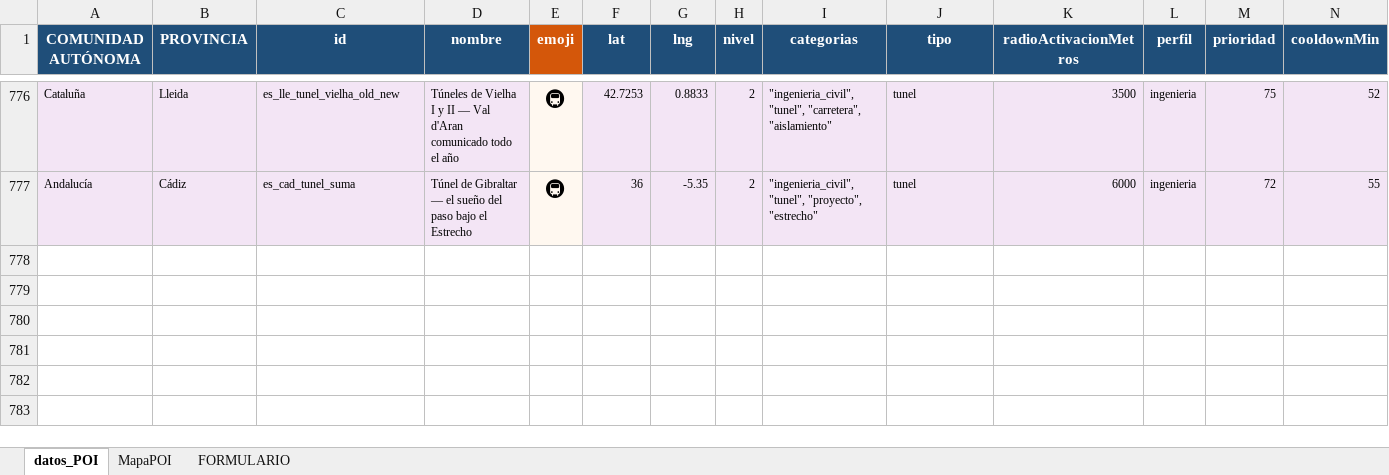
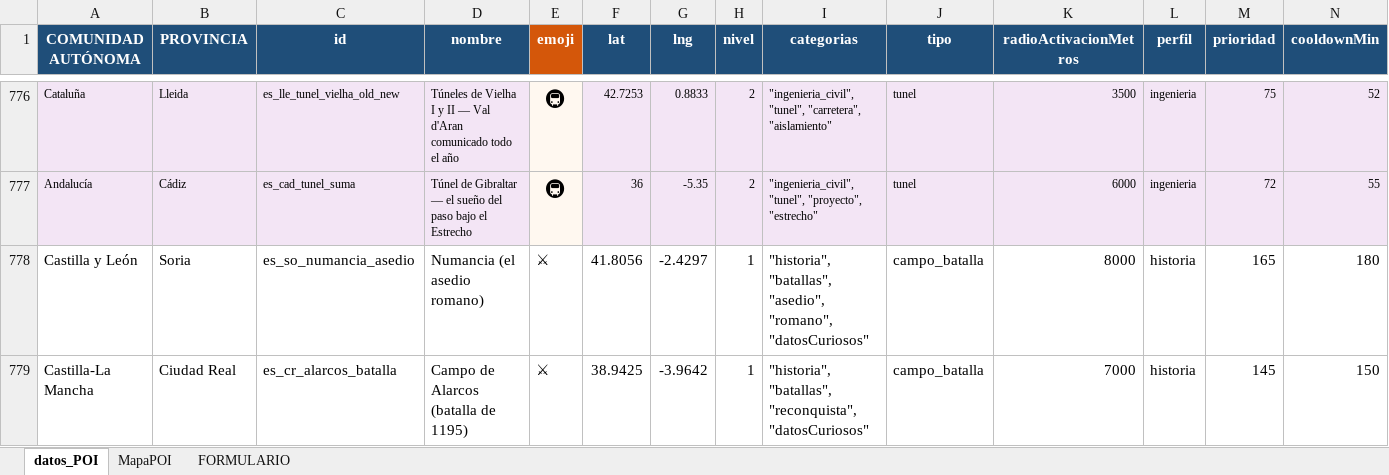
Before and after one commit to CarlosVelasco1998/raidio-backend, an Excel workbook: pois.xlsx, sheet datos_POI, drawn as a sheet; only a part is shown, gaps mark what is left out; values as stored, in another font and other column widths than the file's, no borders; rows hold the shown columns only; the diff covers the shown part only; the diff names each change by its address in the sheet, - before the commit and + after, or states it on an @@ line.

```diff
--- a/pois.xlsx (sheet datos_POI)
+++ b/pois.xlsx (sheet datos_POI)
+row 778: Castilla y León | Soria | es_so_numancia_asedio | Numancia (el asedio romano) | ⚔ | 41.8056 | -2.4297 | 1 | "historia", "batallas", "asedio", "romano", "datosCuriosos" | campo_batalla | 8000 | historia | 165 | 180
+row 779: Castilla-La Mancha | Ciudad Real | es_cr_alarcos_batalla | Campo de Alarcos (batalla de 1195) | ⚔ | 38.9425 | -3.9642 | 1 | "historia", "batallas", "reconquista", "datosCuriosos" | campo_batalla | 7000 | historia | 145 | 150
```
Also changed, not shown: 2 added rows and 55 edited cells elsewhere in this sheet, 1 other file.
